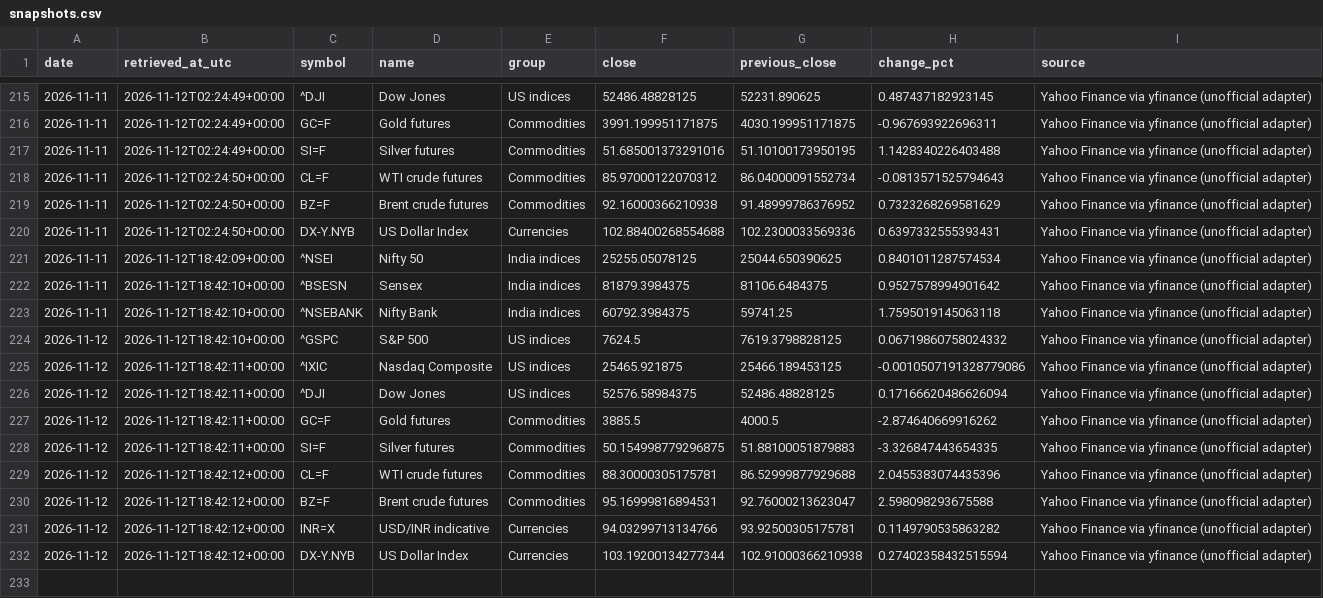
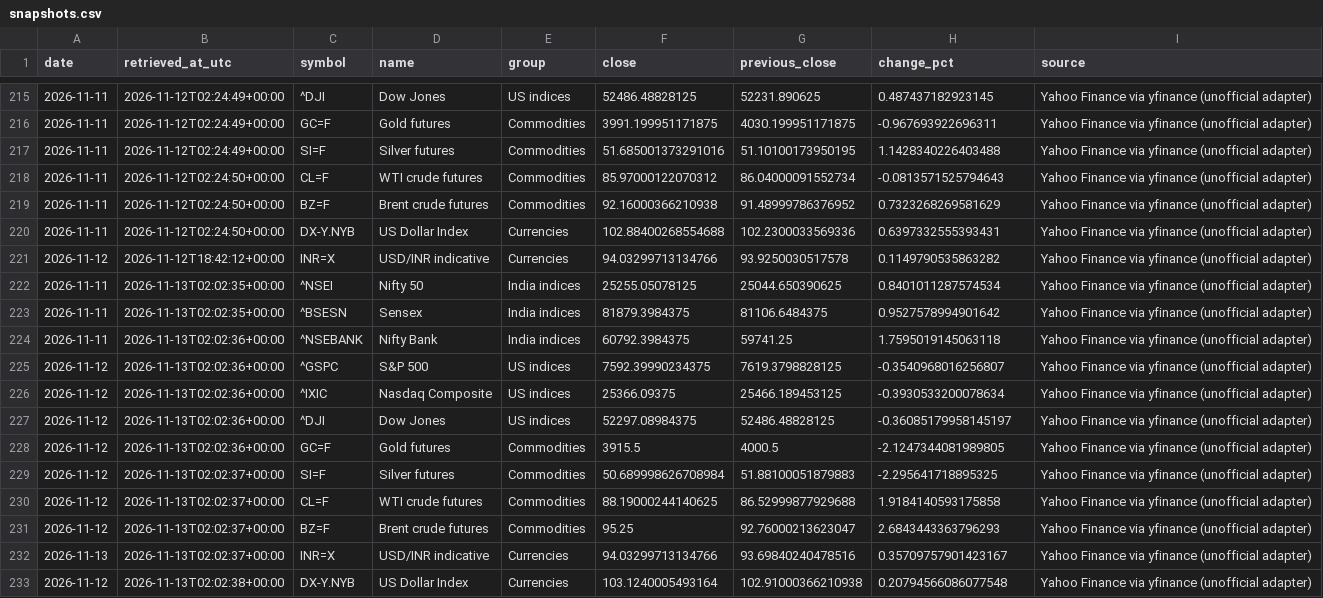
Before and after one commit to vedanshmishra001/market-update, a CSV file: data/snapshots.csv, drawn as a sheet; only a part is shown, gaps mark what is left out.

```diff
--- a/data/snapshots.csv
+++ b/data/snapshots.csv
@@ -220,13 +220,14 @@ date,retrieved_at_utc,symbol,name,group,close,previous_close,change_pct,source
 2026-11-11,2026-11-12T02:24:50+00:00,DX-Y.NYB,US Dollar Index,Currencies,102.88400268554688,102.2300033569336,0.6397332555393431,Yahoo Finance via yfinance (unofficial adapter)
-2026-11-11,2026-11-12T18:42:09+00:00,^NSEI,Nifty 50,India indices,25255.05078125,25044.650390625,0.8401011287574534,Yahoo Finance via yfinance (unofficial adapter)
-2026-11-11,2026-11-12T18:42:10+00:00,^BSESN,Sensex,India indices,81879.3984375,81106.6484375,0.9527578994901642,Yahoo Finance via yfinance (unofficial adapter)
-2026-11-11,2026-11-12T18:42:10+00:00,^NSEBANK,Nifty Bank,India indices,60792.3984375,59741.25,1.7595019145063118,Yahoo Finance via yfinance (unofficial adapter)
-2026-11-12,2026-11-12T18:42:10+00:00,^GSPC,S&P 500,US indices,7624.5,7619.3798828125,0.06719860758024332,Yahoo Finance via yfinance (unofficial adapter)
-2026-11-12,2026-11-12T18:42:11+00:00,^IXIC,Nasdaq Composite,US indices,25465.921875,25466.189453125,-0.0010507191328779086,Yahoo Finance via yfinance (unofficial adapter)
-2026-11-12,2026-11-12T18:42:11+00:00,^DJI,Dow Jones,US indices,52576.58984375,52486.48828125,0.17166620486626094,Yahoo Finance via yfinance (unofficial adapter)
-2026-11-12,2026-11-12T18:42:11+00:00,GC=F,Gold futures,Commodities,3885.5,4000.5,-2.874640669916262,Yahoo Finance via yfinance (unofficial adapter)
-2026-11-12,2026-11-12T18:42:11+00:00,SI=F,Silver futures,Commodities,50.154998779296875,51.88100051879883,-3.326847443654335,Yahoo Finance via yfinance (unofficial adapter)
-2026-11-12,2026-11-12T18:42:12+00:00,CL=F,WTI crude futures,Commodities,88.30000305175781,86.52999877929688,2.0455383074435396,Yahoo Finance via yfinance (unofficial adapter)
-2026-11-12,2026-11-12T18:42:12+00:00,BZ=F,Brent crude futures,Commodities,95.16999816894531,92.76000213623047,2.598098293675588,Yahoo Finance via yfinance (unofficial adapter)
-2026-11-12,2026-11-12T18:42:12+00:00,INR=X,USD/INR indicative,Currencies,94.03299713134766,93.92500305175781,0.1149790535863282,Yahoo Finance via yfinance (unofficial adapter)
-2026-11-12,2026-11-12T18:42:12+00:00,DX-Y.NYB,US Dollar Index,Currencies,103.19200134277344,102.91000366210938,0.27402358432515594,Yahoo Finance via yfinance (unofficial adapter)
+2026-11-12,2026-11-12T18:42:12+00:00,INR=X,USD/INR indicative,Currencies,94.03299713134766,93.9250030517578,0.1149790535863282,Yahoo Finance via yfinance (unofficial adapter)
+2026-11-11,2026-11-13T02:02:35+00:00,^NSEI,Nifty 50,India indices,25255.05078125,25044.650390625,0.8401011287574534,Yahoo Finance via yfinance (unofficial adapter)
+2026-11-11,2026-11-13T02:02:35+00:00,^BSESN,Sensex,India indices,81879.3984375,81106.6484375,0.9527578994901642,Yahoo Finance via yfinance (unofficial adapter)
+2026-11-11,2026-11-13T02:02:36+00:00,^NSEBANK,Nifty Bank,India indices,60792.3984375,59741.25,1.7595019145063118,Yahoo Finance via yfinance (unofficial adapter)
+2026-11-12,2026-11-13T02:02:36+00:00,^GSPC,S&P 500,US indices,7592.39990234375,7619.3798828125,-0.3540968016256807,Yahoo Finance via yfinance (unofficial adapter)
+2026-11-12,2026-11-13T02:02:36+00:00,^IXIC,Nasdaq Composite,US indices,25366.09375,25466.189453125,-0.3930533200078634,Yahoo Finance via yfinance (unofficial adapter)
+2026-11-12,2026-11-13T02:02:36+00:00,^DJI,Dow Jones,US indices,52297.08984375,52486.48828125,-0.36085179958145197,Yahoo Finance via yfinance (unofficial adapter)
+2026-11-12,2026-11-13T02:02:36+00:00,GC=F,Gold futures,Commodities,3915.5,4000.5,-2.1247344081989805,Yahoo Finance via yfinance (unofficial adapter)
+2026-11-12,2026-11-13T02:02:37+00:00,SI=F,Silver futures,Commodities,50.689998626708984,51.88100051879883,-2.295641718895325,Yahoo Finance via yfinance (unofficial adapter)
+2026-11-12,2026-11-13T02:02:37+00:00,CL=F,WTI crude futures,Commodities,88.19000244140625,86.52999877929688,1.9184140593175858,Yahoo Finance via yfinance (unofficial adapter)
+2026-11-12,2026-11-13T02:02:37+00:00,BZ=F,Brent crude futures,Commodities,95.25,92.76000213623047,2.6843443363796293,Yahoo Finance via yfinance (unofficial adapter)
+2026-11-13,2026-11-13T02:02:37+00:00,INR=X,USD/INR indicative,Currencies,94.03299713134766,93.69840240478516,0.35709757901423167,Yahoo Finance via yfinance (unofficial adapter)
+2026-11-12,2026-11-13T02:02:38+00:00,DX-Y.NYB,US Dollar Index,Currencies,103.1240005493164,102.91000366210938,0.20794566086077548,Yahoo Finance via yfinance (unofficial adapter)
```
Also changed, not shown: data/news.csv, 1 other file.
